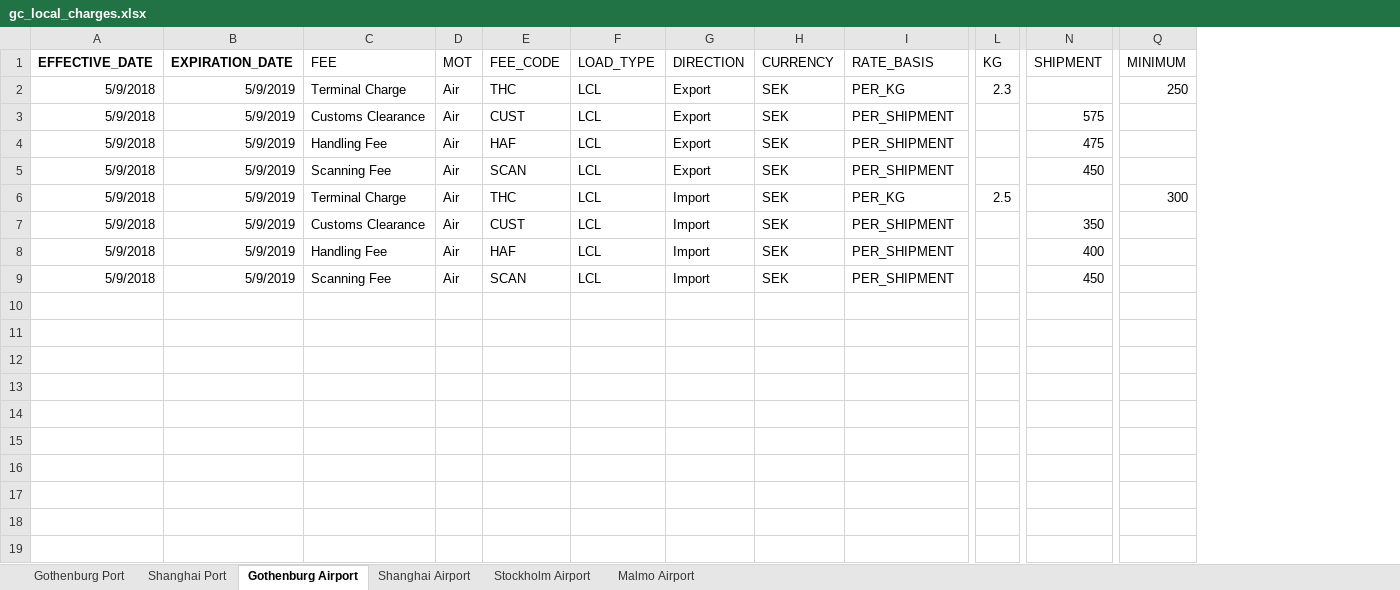
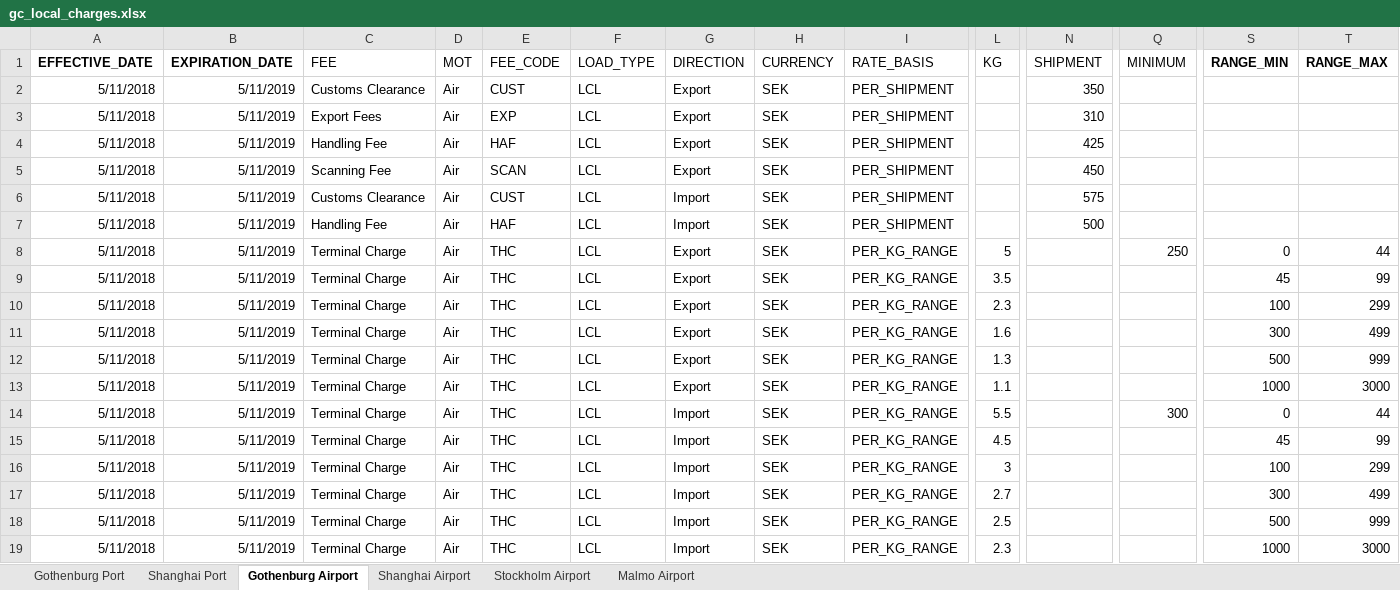
Before and after one commit to romikoops/polaris_clone, an Excel workbook: db/dummydata/gc_local_charges.xlsx, sheet Gothenburg Airport, drawn as a sheet; only a part is shown, gaps mark what is left out; values as stored, in another font and other column widths than the file's, no borders; charts and pictures not drawn; removed rows and columns are numbered as before the commit, all else as after; rows hold the shown columns only; the diff names each change by its address in the sheet, - before the commit and + after, or states it on an @@ line.

```diff
--- a/db/dummydata/gc_local_charges.xlsx (sheet Gothenburg Airport)
+++ b/db/dummydata/gc_local_charges.xlsx (sheet Gothenburg Airport)
+column S (RANGE_MIN), empty
+column T (RANGE_MAX), empty
-row 2: 5/9/2018 | 5/9/2019 | Terminal Charge | Air | THC | LCL | Export | SEK | PER_KG | 2.3 |  | 250
-A2 (EFFECTIVE_DATE): 5/9/2018
+A2 (EFFECTIVE_DATE): 5/11/2018
-B2 (EXPIRATION_DATE): 5/9/2019
+B2 (EXPIRATION_DATE): 5/11/2019
-N2 (SHIPMENT): 575
+N2 (SHIPMENT): 350
+row 3: 5/11/2018 | 5/11/2019 | Export Fees | Air | EXP | LCL | Export | SEK | PER_SHIPMENT |  | 310
-A4:A5 (EFFECTIVE_DATE): 5/9/2018
+A4:A5 (EFFECTIVE_DATE): 5/11/2018
-B4:B5 (EXPIRATION_DATE): 5/9/2019
+B4:B5 (EXPIRATION_DATE): 5/11/2019
-N4 (SHIPMENT): 475
+N4 (SHIPMENT): 425
-row 6: 5/9/2018 | 5/9/2019 | Terminal Charge | Air | THC | LCL | Import | SEK | PER_KG | 2.5 |  | 300
-A6:A7 (EFFECTIVE_DATE): 5/9/2018
+A6:A7 (EFFECTIVE_DATE): 5/11/2018
-B6:B7 (EXPIRATION_DATE): 5/9/2019
+B6:B7 (EXPIRATION_DATE): 5/11/2019
-N6 (SHIPMENT): 350
+N6 (SHIPMENT): 575
-N7 (SHIPMENT): 400
+N7 (SHIPMENT): 500
-row 9: 5/9/2018 | 5/9/2019 | Scanning Fee | Air | SCAN | LCL | Import | SEK | PER_SHIPMENT |  | 450
+row 8: 5/11/2018 | 5/11/2019 | Terminal Charge | Air | THC | LCL | Export | SEK | PER_KG_RANGE | 5 |  | 250 | 0 | 44
+row 9: 5/11/2018 | 5/11/2019 | Terminal Charge | Air | THC | LCL | Export | SEK | PER_KG_RANGE | 3.5 |  |  | 45 | 99
+row 10: 5/11/2018 | 5/11/2019 | Terminal Charge | Air | THC | LCL | Export | SEK | PER_KG_RANGE | 2.3 |  |  | 100 | 299
+row 11: 5/11/2018 | 5/11/2019 | Terminal Charge | Air | THC | LCL | Export | SEK | PER_KG_RANGE | 1.6 |  |  | 300 | 499
+row 12: 5/11/2018 | 5/11/2019 | Terminal Charge | Air | THC | LCL | Export | SEK | PER_KG_RANGE | 1.3 |  |  | 500 | 999
+row 13: 5/11/2018 | 5/11/2019 | Terminal Charge | Air | THC | LCL | Export | SEK | PER_KG_RANGE | 1.1 |  |  | 1000 | 3000
+row 14: 5/11/2018 | 5/11/2019 | Terminal Charge | Air | THC | LCL | Import | SEK | PER_KG_RANGE | 5.5 |  | 300 | 0 | 44
+row 15: 5/11/2018 | 5/11/2019 | Terminal Charge | Air | THC | LCL | Import | SEK | PER_KG_RANGE | 4.5 |  |  | 45 | 99
+row 16: 5/11/2018 | 5/11/2019 | Terminal Charge | Air | THC | LCL | Import | SEK | PER_KG_RANGE | 3 |  |  | 100 | 299
+row 17: 5/11/2018 | 5/11/2019 | Terminal Charge | Air | THC | LCL | Import | SEK | PER_KG_RANGE | 2.7 |  |  | 300 | 499
+row 18: 5/11/2018 | 5/11/2019 | Terminal Charge | Air | THC | LCL | Import | SEK | PER_KG_RANGE | 2.5 |  |  | 500 | 999
+row 19: 5/11/2018 | 5/11/2019 | Terminal Charge | Air | THC | LCL | Import | SEK | PER_KG_RANGE | 2.3 |  |  | 1000 | 3000
```
Also changed, not shown: sheet Stockholm Airport, sheet Malmo Airport, sheet Shanghai Port, sheet Gothenburg Port, sheet Shanghai Airport, 7 other files.
